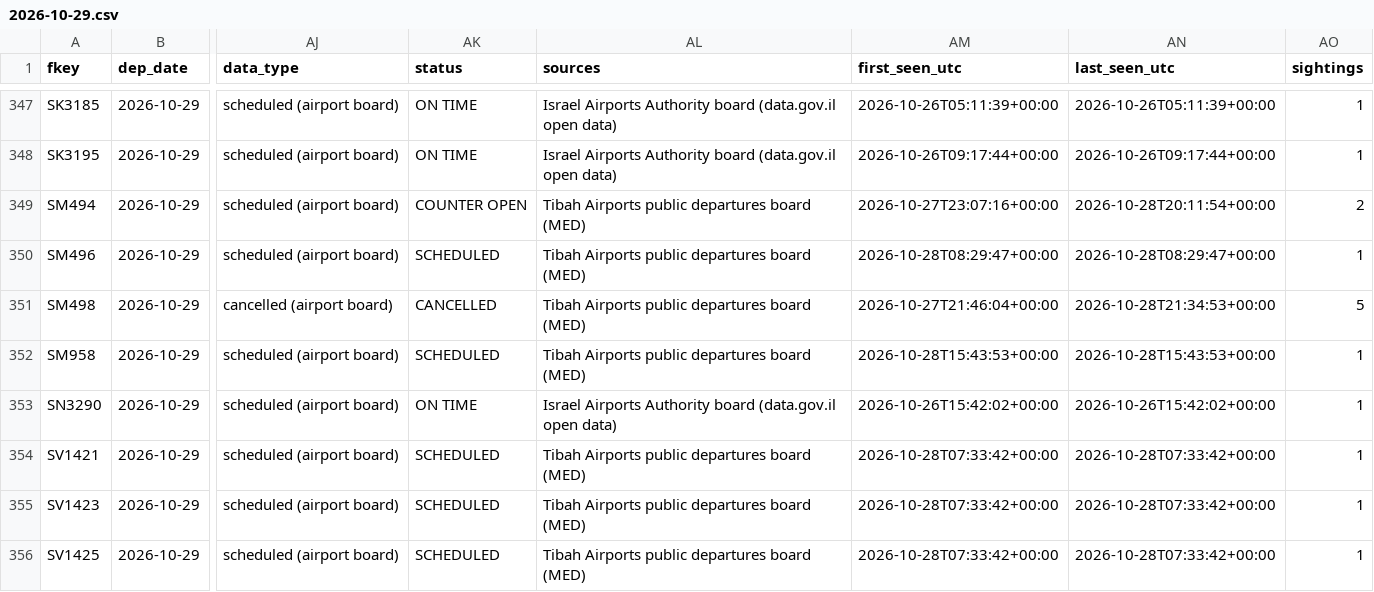
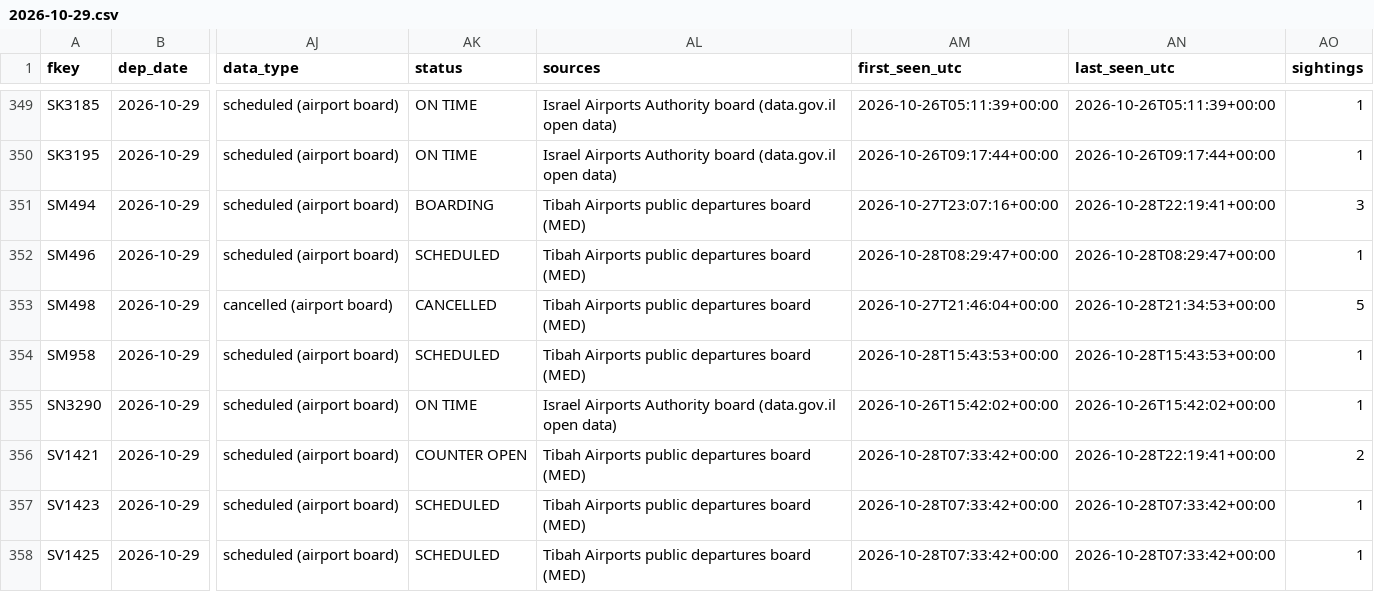
Before and after one commit to mrbugimposter3-ship-it/haramain-flights-live, a CSV file: data/flights/2026-10-29.csv, drawn as a sheet; only a part is shown, gaps mark what is left out; addresses are those after the commit; the diff covers the shown part only; the diff names each change by its address in the sheet, - before the commit and + after, or states it on an @@ line.

```diff
--- a/data/flights/2026-10-29.csv
+++ b/data/flights/2026-10-29.csv
-AK351 (status): COUNTER OPEN
+AK351 (status): BOARDING
-AN351 (last_seen_utc): 2026-10-28T20:11:54+00:00
+AN351 (last_seen_utc): 2026-10-28T22:19:41+00:00
-AO351 (sightings): 2
+AO351 (sightings): 3
-AK356 (status): SCHEDULED
+AK356 (status): COUNTER OPEN
-AN356 (last_seen_utc): 2026-10-28T07:33:42+00:00
+AN356 (last_seen_utc): 2026-10-28T22:19:41+00:00
-AO356 (sightings): 1
+AO356 (sightings): 2
```
Also changed, not shown: 2 added rows and 30 edited cells elsewhere in this file, data/flights/2026-10-28.csv, data/flights/2026-10-30.csv, 32 other files.
